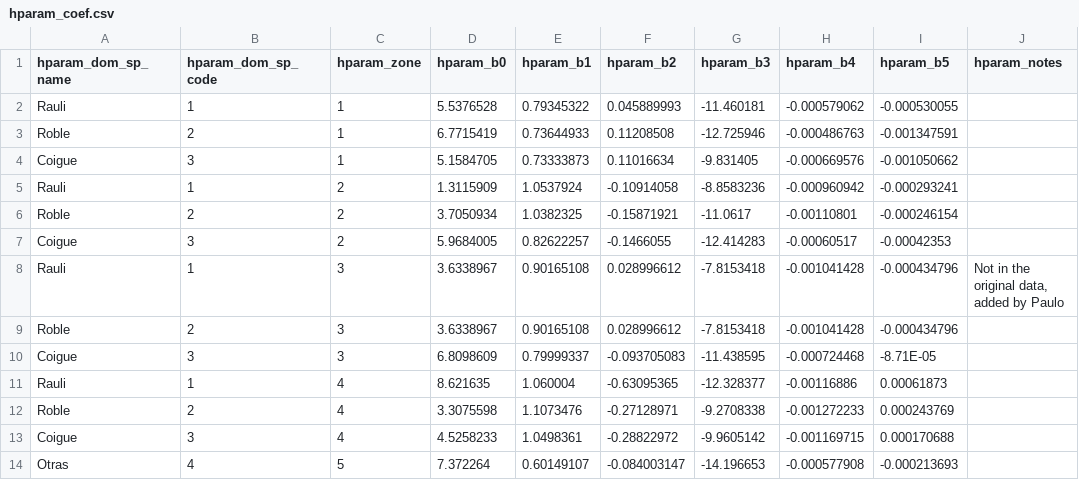
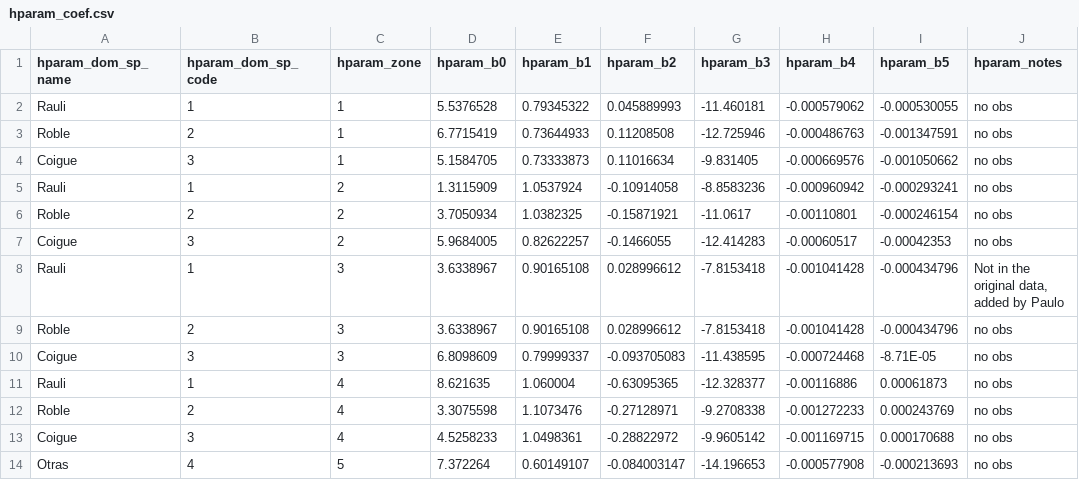
Before and after one commit to spalmas/Nothopack, a CSV file: data/hparam_coef.csv, drawn as a sheet.

```diff
--- a/data/hparam_coef.csv
+++ b/data/hparam_coef.csv
@@ -1,14 +1,14 @@
 hparam_dom_sp_name,hparam_dom_sp_code,hparam_zone,hparam_b0,hparam_b1,hparam_b2,hparam_b3,hparam_b4,hparam_b5,hparam_notes
-Rauli,1,1,5.5376528,0.79345322,0.045889993,-11.460181,-0.000579062,-0.000530055,
-Roble,2,1,6.7715419,0.73644933,0.11208508,-12.725946,-0.000486763,-0.001347591,
-Coigue,3,1,5.1584705,0.73333873,0.11016634,-9.831405,-0.000669576,-0.001050662,
-Rauli,1,2,1.3115909,1.0537924,-0.10914058,-8.8583236,-0.000960942,-0.000293241,
-Roble,2,2,3.7050934,1.0382325,-0.15871921,-11.0617,-0.00110801,-0.000246154,
-Coigue,3,2,5.9684005,0.82622257,-0.1466055,-12.414283,-0.00060517,-0.00042353,
+Rauli,1,1,5.5376528,0.79345322,0.045889993,-11.460181,-0.000579062,-0.000530055,"no obs"
+Roble,2,1,6.7715419,0.73644933,0.11208508,-12.725946,-0.000486763,-0.001347591,"no obs"
+Coigue,3,1,5.1584705,0.73333873,0.11016634,-9.831405,-0.000669576,-0.001050662,"no obs"
+Rauli,1,2,1.3115909,1.0537924,-0.10914058,-8.8583236,-0.000960942,-0.000293241,"no obs"
+Roble,2,2,3.7050934,1.0382325,-0.15871921,-11.0617,-0.00110801,-0.000246154,"no obs"
+Coigue,3,2,5.9684005,0.82622257,-0.1466055,-12.414283,-0.00060517,-0.00042353,"no obs"
 Rauli,1,3,3.6338967,0.90165108,0.028996612,-7.8153418,-0.001041428,-0.000434796,"Not in the original data, added by Paulo"
-Roble,2,3,3.6338967,0.90165108,0.028996612,-7.8153418,-0.001041428,-0.000434796,
-Coigue,3,3,6.8098609,0.79999337,-0.093705083,-11.438595,-0.000724468,-8.71E-05,
-Rauli,1,4,8.621635,1.060004,-0.63095365,-12.328377,-0.00116886,0.00061873,
-Roble,2,4,3.3075598,1.1073476,-0.27128971,-9.2708338,-0.001272233,0.000243769,
-Coigue,3,4,4.5258233,1.0498361,-0.28822972,-9.9605142,-0.001169715,0.000170688,
-Otras,4,5,7.372264,0.60149107,-0.084003147,-14.196653,-0.000577908,-0.000213693,
+Roble,2,3,3.6338967,0.90165108,0.028996612,-7.8153418,-0.001041428,-0.000434796,"no obs"
+Coigue,3,3,6.8098609,0.79999337,-0.093705083,-11.438595,-0.000724468,-8.71E-05,"no obs"
+Rauli,1,4,8.621635,1.060004,-0.63095365,-12.328377,-0.00116886,0.00061873,"no obs"
+Roble,2,4,3.3075598,1.1073476,-0.27128971,-9.2708338,-0.001272233,0.000243769,"no obs"
+Coigue,3,4,4.5258233,1.0498361,-0.28822972,-9.9605142,-0.001169715,0.000170688,"no obs"
+Otras,4,5,7.372264,0.60149107,-0.084003147,-14.196653,-0.000577908,-0.000213693,"no obs"
```
Also changed, not shown: 3 other files.
